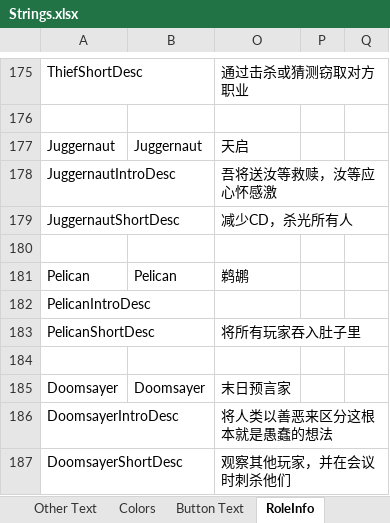
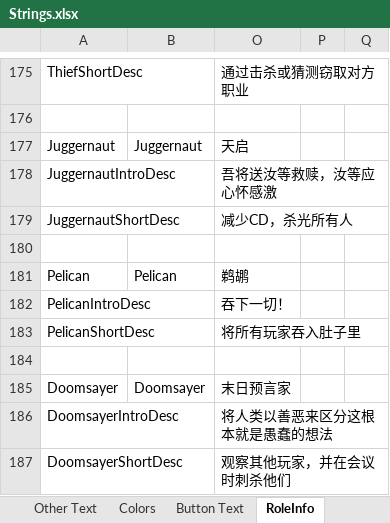
Before and after one commit to mxyx-club/TheOtherUs-Edited, an Excel workbook: Strings.xlsx, sheet RoleInfo, drawn as a sheet; only a part is shown, gaps mark what is left out; values as stored, in another font and other column widths than the file's, no borders; the diff names each change by its address in the sheet, - before the commit and + after, or states it on an @@ line.

```diff
--- a/Strings.xlsx (sheet RoleInfo)
+++ b/Strings.xlsx (sheet RoleInfo)
-O182: (empty)
+O182: 吞下一切！
```
Also changed, not shown: sheet Options, sheet Role Description, sheet Other Text, 20 other files.
